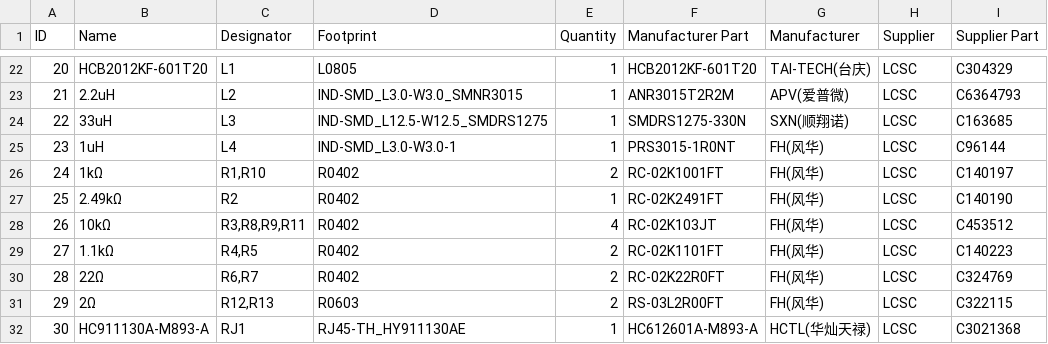
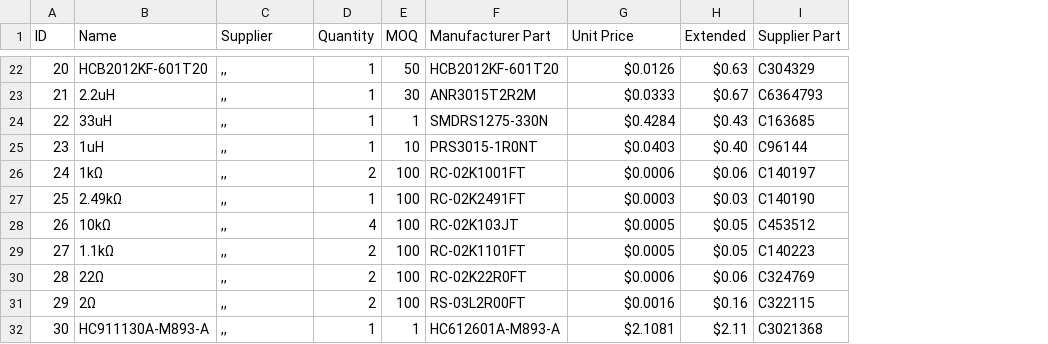
Before and after one commit to samdoes-stuff/Hydro-Core, a CSV file: BOM.csv, drawn as a sheet; only a part is shown, gaps mark what is left out; removed rows and columns are numbered as before the commit, all else as after; the diff covers the shown part only; the diff names each change by its address in the sheet, - before the commit and + after, or states it on an @@ line.

```diff
--- a/BOM.csv
+++ b/BOM.csv
-column D (Footprint), rows 22-32: L0805 | IND-SMD_L3.0-W3.0_SMNR3015 | IND-SMD_L12.5-W12.5_SMDRS1275 | IND-SMD_L3.0-W3.0-1 | R0402 | R0402 | R0402 | R0402 | R0402 | R0603 | RJ45-TH_HY911130AE
+column E (MOQ), rows 22-32: 50 | 30 | 1 | 10 | 100 | 100 | 100 | 100 | 100 | 100 | 1
-C1: Designator
+C1: Supplier
-G1: Manufacturer
+G1: Unit Price
-H1: Supplier
+H1: Extended
-C22 (Supplier): L1
+C22 (Supplier): ,,
-G22 (Unit Price): TAI-TECH(台庆)
+G22 (Unit Price): $0.0126
-H22 (Extended): LCSC
+H22 (Extended): $0.63
-C23 (Supplier): L2
+C23 (Supplier): ,,
-G23 (Unit Price): APV(爱普微)
+G23 (Unit Price): $0.0333
-H23 (Extended): LCSC
+H23 (Extended): $0.67
-C24 (Supplier): L3
+C24 (Supplier): ,,
-G24 (Unit Price): SXN(顺翔诺)
+G24 (Unit Price): $0.4284
-H24 (Extended): LCSC
+H24 (Extended): $0.43
-C25 (Supplier): L4
+C25 (Supplier): ,,
-G25 (Unit Price): FH(风华)
+G25 (Unit Price): $0.0403
-H25 (Extended): LCSC
+H25 (Extended): $0.40
-C26 (Supplier): R1,R10
+C26 (Supplier): ,,
-G26 (Unit Price): FH(风华)
+G26 (Unit Price): $0.0006
-H26 (Extended): LCSC
+H26 (Extended): $0.06
-C27 (Supplier): R2
+C27 (Supplier): ,,
-G27 (Unit Price): FH(风华)
+G27 (Unit Price): $0.0003
-H27 (Extended): LCSC
+H27 (Extended): $0.03
-C28 (Supplier): R3,R8,R9,R11
+C28 (Supplier): ,,
-G28:G29 (Unit Price): FH(风华)
+G28:G29 (Unit Price): $0.0005
-H28:H29 (Extended): LCSC
+H28:H29 (Extended): $0.05
-C29 (Supplier): R4,R5
+C29 (Supplier): ,,
-C30 (Supplier): R6,R7
+C30 (Supplier): ,,
-G30 (Unit Price): FH(风华)
+G30 (Unit Price): $0.0006
-H30 (Extended): LCSC
+H30 (Extended): $0.06
-C31 (Supplier): R12,R13
+C31 (Supplier): ,,
-G31 (Unit Price): FH(风华)
+G31 (Unit Price): $0.0016
-H31 (Extended): LCSC
+H31 (Extended): $0.16
-C32 (Supplier): RJ1
+C32 (Supplier): ,,
-G32 (Unit Price): HCTL(华灿天禄)
+G32 (Unit Price): $2.1081
-H32 (Extended): LCSC
+H32 (Extended): $2.11
```
Also changed, not shown: 2 added rows and 100 edited cells elsewhere in this file.
